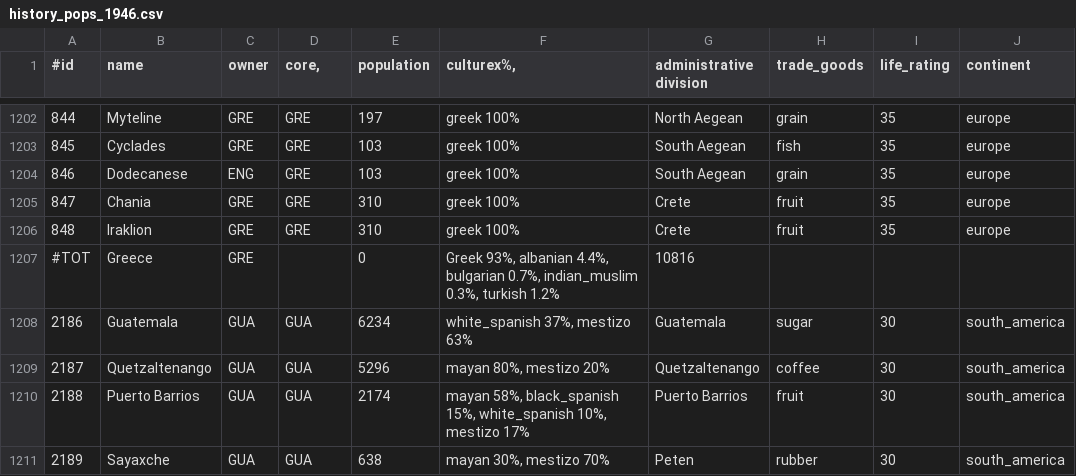
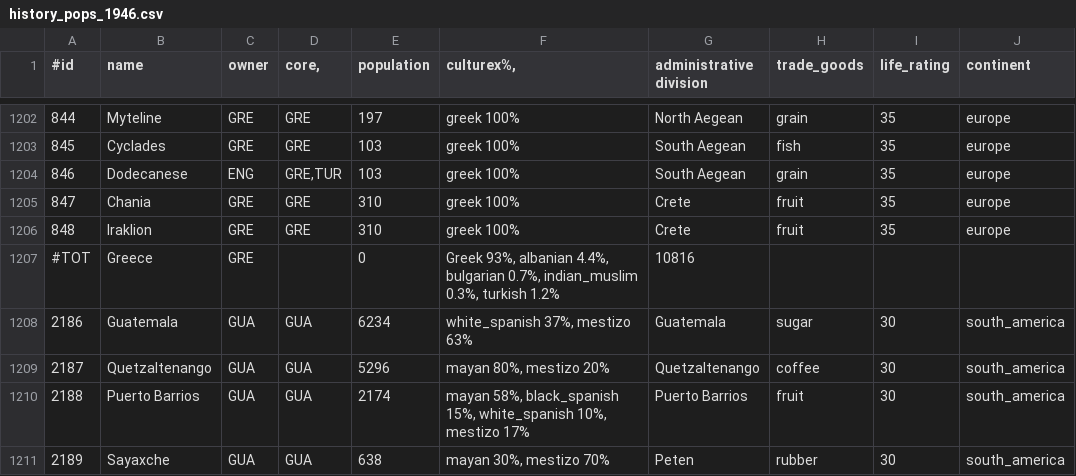
Before and after one commit to simsulla/nwomod, a CSV file: NWO/doc/history_pops_1946.csv, drawn as a sheet; only a part is shown, gaps mark what is left out.

```diff
--- a/NWO/doc/history_pops_1946.csv
+++ b/NWO/doc/history_pops_1946.csv
@@ -1203,3 +1203,3 @@
 845;Cyclades;GRE;GRE;103;greek 100%;South Aegean;fish;35;"europe"
-846;Dodecanese;ENG;GRE;103;greek 100%;South Aegean;grain;35;"europe"
+846;Dodecanese;ENG;GRE,TUR;103;greek 100%;South Aegean;grain;35;"europe"
 847;Chania;GRE;GRE;310;greek 100%;Crete;fruit;35;"europe"
```
Also changed, not shown: NWO/doc/history_pops_1992.csv, 1 other file.
